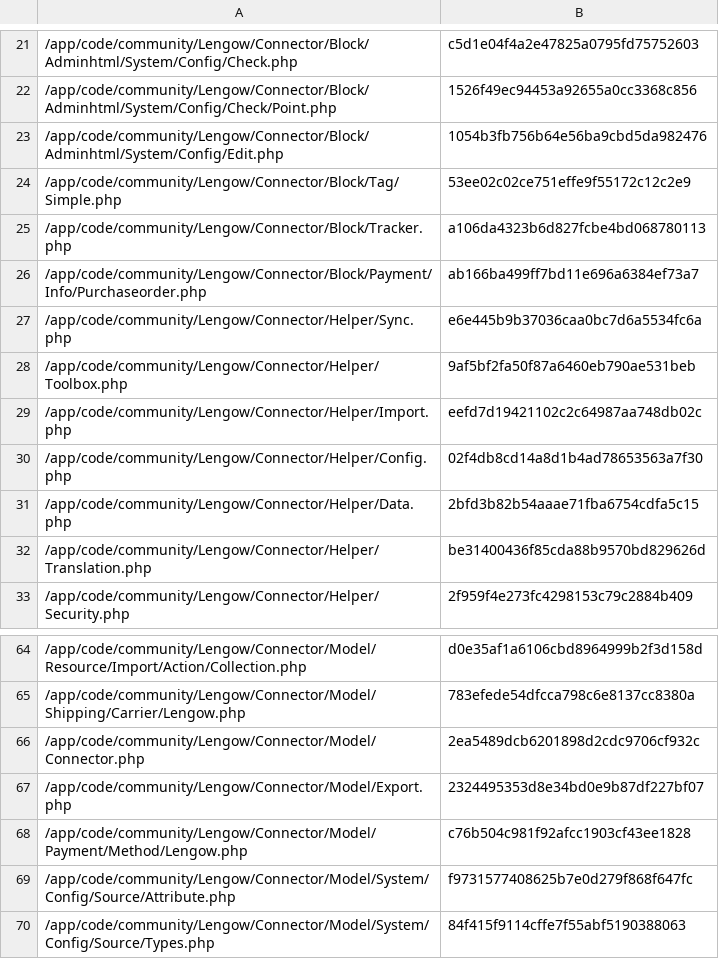
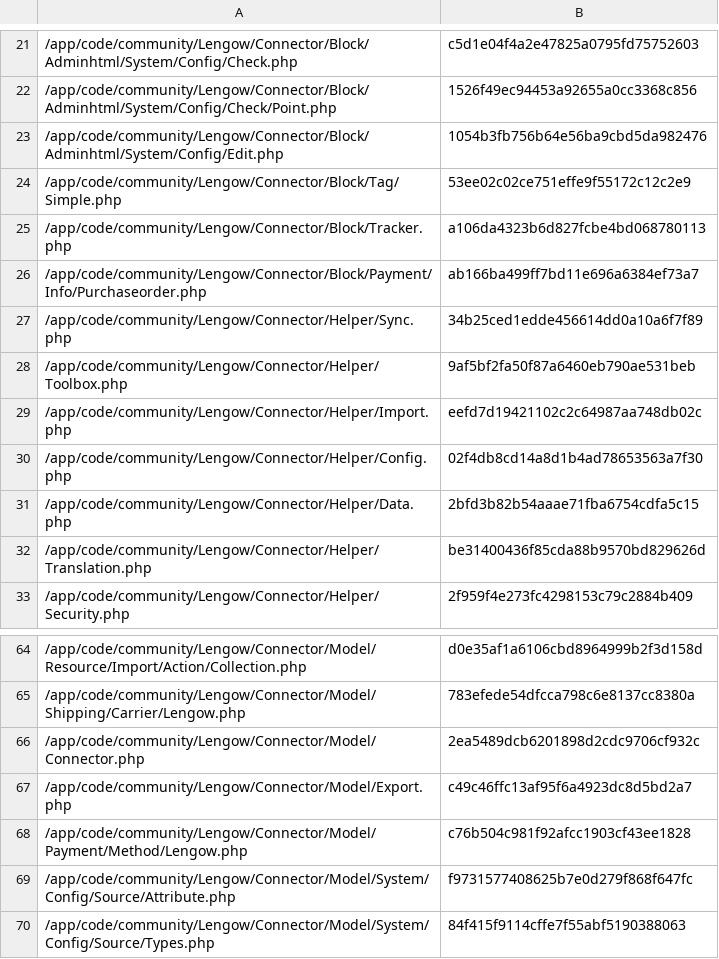
Before and after one commit to lengow/plugin-magento, a CSV file: app/code/community/Lengow/Connector/etc/checkmd5.csv, drawn as a sheet; only a part is shown, gaps mark what is left out.

Commit message:
Bugfix: [export] Caching legacy export data

```diff
--- a/app/code/community/Lengow/Connector/etc/checkmd5.csv
+++ b/app/code/community/Lengow/Connector/etc/checkmd5.csv
@@ -26,3 +26,3 @@
 /app/code/community/Lengow/Connector/Block/Payment/Info/Purchaseorder.php|ab166ba499ff7bd11e696a6384ef73a7
-/app/code/community/Lengow/Connector/Helper/Sync.php|e6e445b9b37036caa0bc7d6a5534fc6a
+/app/code/community/Lengow/Connector/Helper/Sync.php|34b25ced1edde456614dd0a10a6f7f89
 /app/code/community/Lengow/Connector/Helper/Toolbox.php|9af5bf2fa50f87a6460eb790ae531beb
@@ -66,3 +66,3 @@
 /app/code/community/Lengow/Connector/Model/Connector.php|2ea5489dcb6201898d2cdc9706cf932c
-/app/code/community/Lengow/Connector/Model/Export.php|2324495353d8e34bd0e9b87df227bf07
+/app/code/community/Lengow/Connector/Model/Export.php|c49c46ffc13af95f6a4923dc8d5bd2a7
 /app/code/community/Lengow/Connector/Model/Payment/Method/Lengow.php|c76b504c981f92afcc1903cf43ee1828
```
Also changed, not shown: 3 other files.
